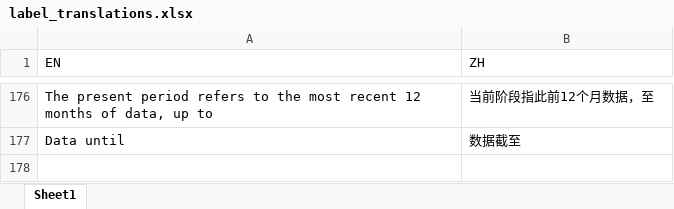
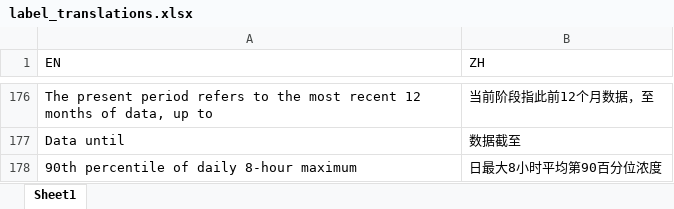
Before and after one commit to energyandcleanair/china_co2, an Excel workbook: inst/extdata/label_translations.xlsx, sheet Sheet1, drawn as a sheet; only a part is shown, gaps mark what is left out; values as stored, in another font and other column widths than the file's, no borders; the diff names each change by its address in the sheet, - before the commit and + after, or states it on an @@ line.

Commit message:
update label_translations

```diff
--- a/inst/extdata/label_translations.xlsx (sheet Sheet1)
+++ b/inst/extdata/label_translations.xlsx (sheet Sheet1)
+row 178: 90th percentile of daily 8-hour maximum | 日最大8小时平均第90百分位浓度
```
